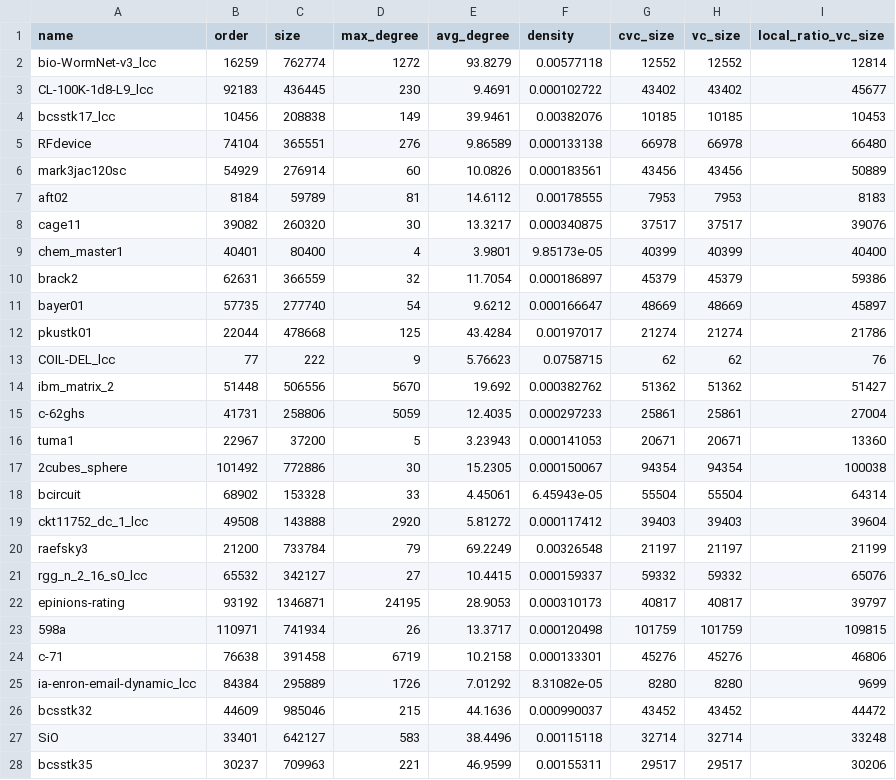
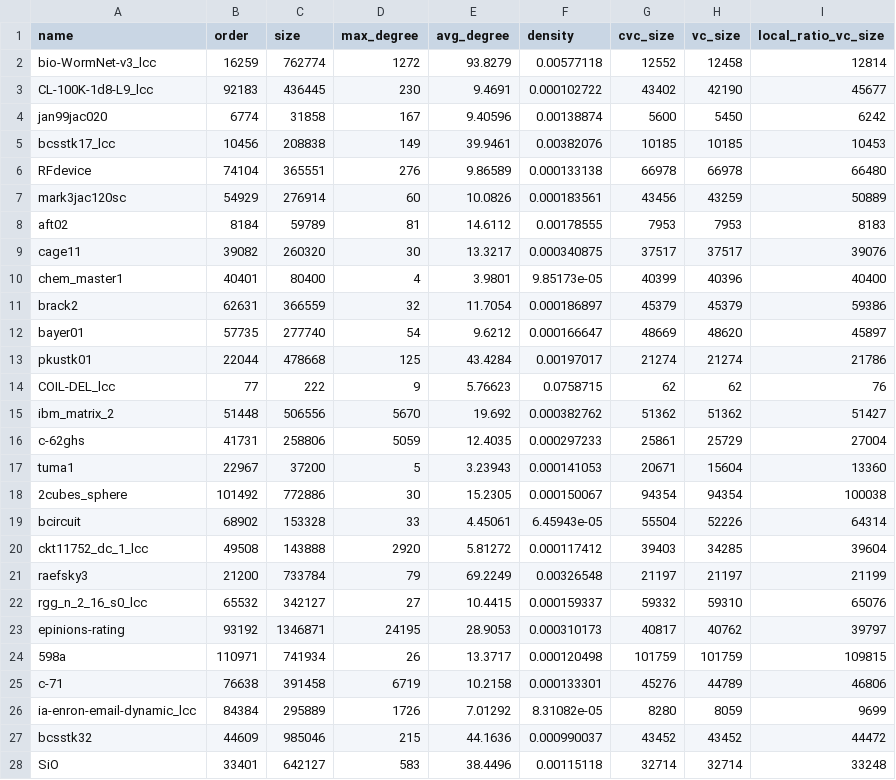
Before and after one commit to ta7mid/vc-research-experiments, a TSV file: results/cvc_and_vc_vs_local_ratio_vc.tsv, drawn as a sheet; only a part is shown; the shorter side is filled out with more unchanged rows; the diff covers the shown part only.

Commit message:
chore: rerun notebook and graph props and results tabulation scripts

```diff
--- a/results/cvc_and_vc_vs_local_ratio_vc.tsv
+++ b/results/cvc_and_vc_vs_local_ratio_vc.tsv
@@ -1,12 +1,13 @@
 name                      	  order	   size	  max_degree	  avg_degree	    density	  cvc_size	  vc_size	  local_ratio_vc_size
-bio-WormNet-v3_lcc        	  16259	 762774	        1272	    93.8279 	0.00577118 	     12552	    12552	                12814
-CL-100K-1d8-L9_lcc        	  92183	 436445	         230	     9.4691 	0.000102722	     43402	    43402	                45677
+bio-WormNet-v3_lcc        	  16259	 762774	        1272	    93.8279 	0.00577118 	     12552	    12458	                12814
+CL-100K-1d8-L9_lcc        	  92183	 436445	         230	     9.4691 	0.000102722	     43402	    42190	                45677
+jan99jac020               	   6774	  31858	         167	     9.40596	0.00138874 	      5600	     5450	                 6242
 bcsstk17_lcc              	  10456	 208838	         149	    39.9461 	0.00382076 	     10185	    10185	                10453
 RFdevice                  	  74104	 365551	         276	     9.86589	0.000133138	     66978	    66978	                66480
-mark3jac120sc             	  54929	 276914	          60	    10.0826 	0.000183561	     43456	    43456	                50889
+mark3jac120sc             	  54929	 276914	          60	    10.0826 	0.000183561	     43456	    43259	                50889
 aft02                     	   8184	  59789	          81	    14.6112 	0.00178555 	      7953	     7953	                 8183
 cage11                    	  39082	 260320	          30	    13.3217 	0.000340875	     37517	    37517	                39076
-chem_master1              	  40401	  80400	           4	     3.9801 	9.85173e-05	     40399	    40399	                40400
+chem_master1              	  40401	  80400	           4	     3.9801 	9.85173e-05	     40399	    40396	                40400
 brack2                    	  62631	 366559	          32	    11.7054 	0.000186897	     45379	    45379	                59386
-bayer01                   	  57735	 277740	          54	     9.6212 	0.000166647	     48669	    48669	                45897
+bayer01                   	  57735	 277740	          54	     9.6212 	0.000166647	     48669	    48620	                45897
 pkustk01                  	  22044	 478668	         125	    43.4284 	0.00197017 	     21274	    21274	                21786
@@ -14,13 +15,13 @@ COIL-DEL_lcc              	     77	    222	           9	     5.76623	0.0758715
 ibm_matrix_2              	  51448	 506556	        5670	    19.692  	0.000382762	     51362	    51362	                51427
-c-62ghs                   	  41731	 258806	        5059	    12.4035 	0.000297233	     25861	    25861	                27004
-tuma1                     	  22967	  37200	           5	     3.23943	0.000141053	     20671	    20671	                13360
+c-62ghs                   	  41731	 258806	        5059	    12.4035 	0.000297233	     25861	    25729	                27004
+tuma1                     	  22967	  37200	           5	     3.23943	0.000141053	     20671	    15604	                13360
 2cubes_sphere             	 101492	 772886	          30	    15.2305 	0.000150067	     94354	    94354	               100038
-bcircuit                  	  68902	 153328	          33	     4.45061	6.45943e-05	     55504	    55504	                64314
-ckt11752_dc_1_lcc         	  49508	 143888	        2920	     5.81272	0.000117412	     39403	    39403	                39604
+bcircuit                  	  68902	 153328	          33	     4.45061	6.45943e-05	     55504	    52226	                64314
+ckt11752_dc_1_lcc         	  49508	 143888	        2920	     5.81272	0.000117412	     39403	    34285	                39604
 raefsky3                  	  21200	 733784	          79	    69.2249 	0.00326548 	     21197	    21197	                21199
-rgg_n_2_16_s0_lcc         	  65532	 342127	          27	    10.4415 	0.000159337	     59332	    59332	                65076
-epinions-rating           	  93192	1346871	       24195	    28.9053 	0.000310173	     40817	    40817	                39797
+rgg_n_2_16_s0_lcc         	  65532	 342127	          27	    10.4415 	0.000159337	     59332	    59310	                65076
+epinions-rating           	  93192	1346871	       24195	    28.9053 	0.000310173	     40817	    40762	                39797
 598a                      	 110971	 741934	          26	    13.3717 	0.000120498	    101759	   101759	               109815
-c-71                      	  76638	 391458	        6719	    10.2158 	0.000133301	     45276	    45276	                46806
-ia-enron-email-dynamic_lcc	  84384	 295889	        1726	     7.01292	8.31082e-05	      8280	     8280	                 9699
+c-71                      	  76638	 391458	        6719	    10.2158 	0.000133301	     45276	    44789	                46806
+ia-enron-email-dynamic_lcc	  84384	 295889	        1726	     7.01292	8.31082e-05	      8280	     8059	                 9699
 bcsstk32                  	  44609	 985046	         215	    44.1636 	0.000990037	     43452	    43452	                44472
```
Also changed, not shown: 33 edited cells elsewhere in this file, data/properties_summary.tsv, 2 other files.
